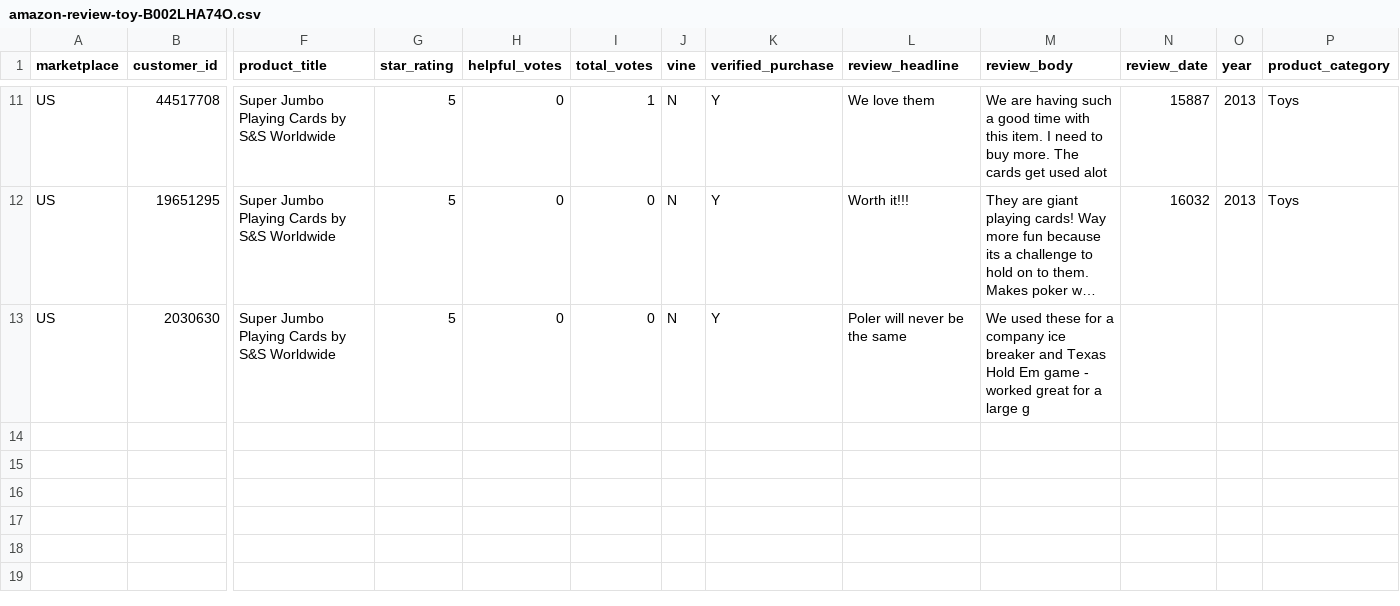
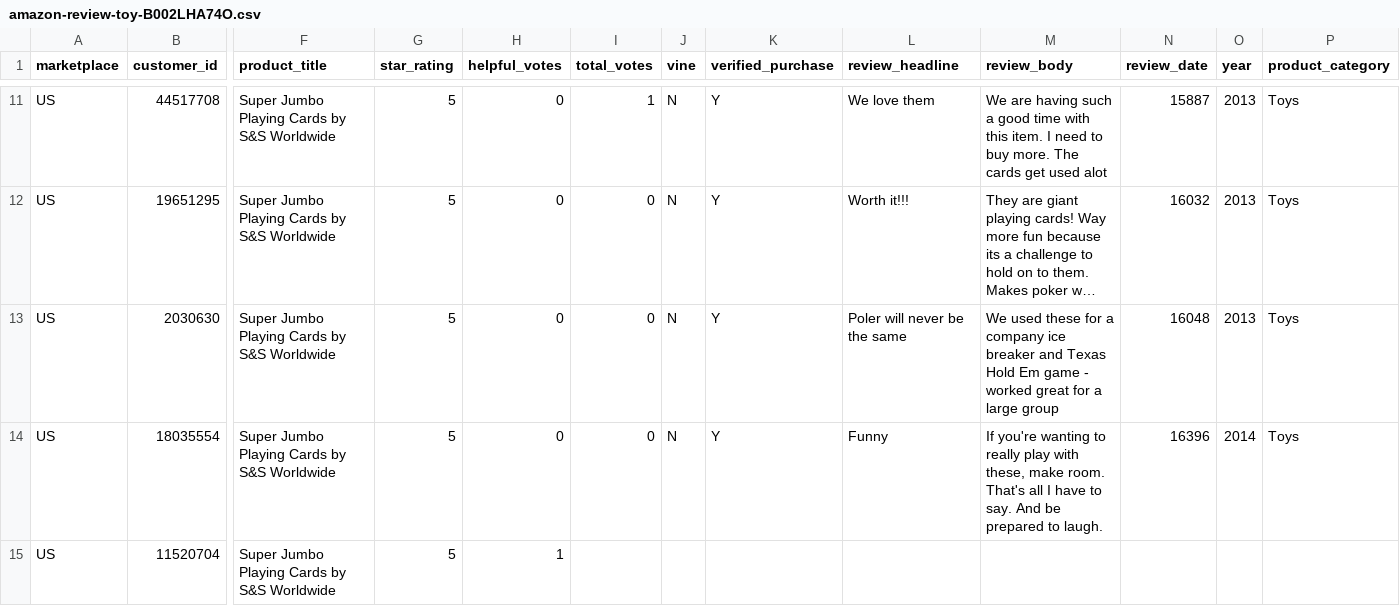
Before and after one commit to reapersy/serverless-nlp-solution-cdk, a CSV file: script/simulation/data/amazon-review-toy-B002LHA74O.csv, drawn as a sheet; only a part is shown, gaps mark what is left out; long unchanged cells end in …; rows hold the shown columns only; the diff names each change by its address in the sheet, - before the commit and + after, or states it on an @@ line.

Commit message:
1.0.52

```diff
--- a/script/simulation/data/amazon-review-toy-B002LHA74O.csv
+++ b/script/simulation/data/amazon-review-toy-B002LHA74O.csv
-M13 (review_body): …a large g
+M13 (review_body): …a large group
-N13 (review_date): (empty)
+N13 (review_date): 16048
-O13 (year): (empty)
+O13 (year): 2013
-P13 (product_category): (empty)
+P13 (product_category): Toys
+row 14: US | 18035554 | Super Jumbo Playing Cards by S&S Worldwide | 5 | 0 | 0 | N | Y | Funny | If you're wanting to really play with these, make room. That's all I have to say. And be prepared to laugh. | 16396 | 2014 | Toys
+row 15: US | 11520704 | Super Jumbo Playing Cards by S&S Worldwide | 5 | 1
```
